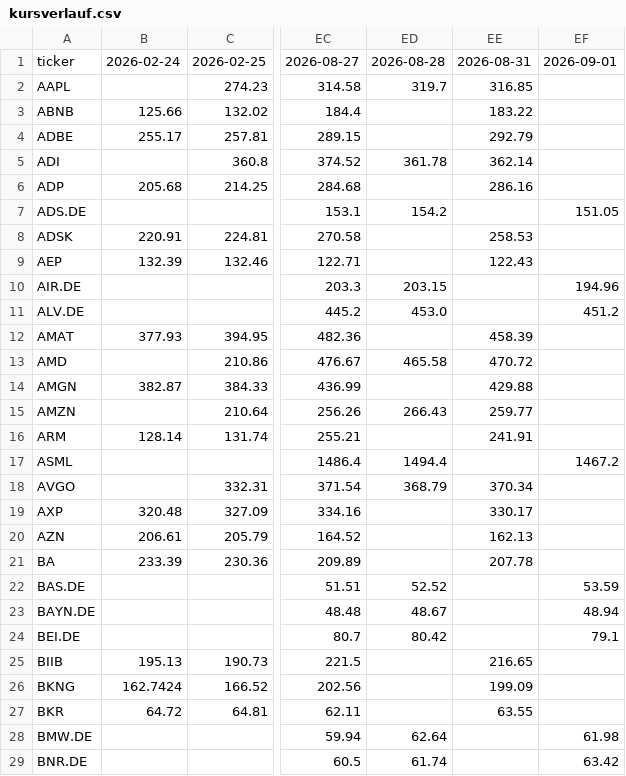
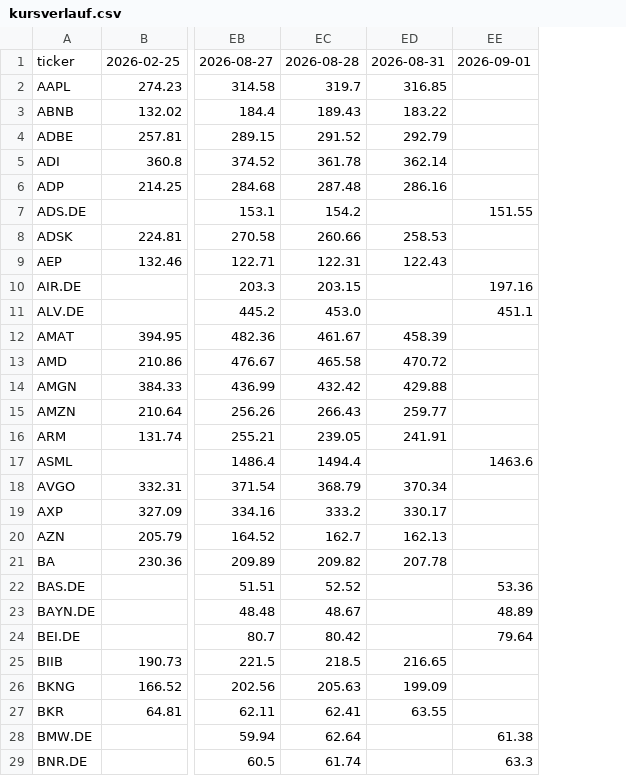
Before and after one commit to hahnpeterph-pixel/boersen-screening, a CSV file: docs/kursverlauf.csv, drawn as a sheet; only a part is shown, gaps mark what is left out; removed rows and columns are numbered as before the commit, all else as after; the diff covers the shown part only; the diff names each change by its address in the sheet, - before the commit and + after, or states it on an @@ line.

```diff
--- a/docs/kursverlauf.csv
+++ b/docs/kursverlauf.csv
-column B, rows 1-27: 2026-02-24 |  | 125.66 | 255.17 |  | 205.68 |  | 220.91 | 132.39 |  |  | 377.93 |  | 382.87 |  | 128.14 |  |  | 320.48 | 206.61 | 233.39 |  |  |  | 195.13 | 162.7424 | 64.72
-column EF, rows 1-29: 2026-09-01 |  |  |  |  |  | 151.05 |  |  | 194.96 | 451.2 |  |  |  |  |  | 1467.2 |  |  |  |  | 53.59 | 48.94 | 79.1 |  |  |  | 61.98 | 63.42
+column EE, rows 1-29: 2026-09-01 |  |  |  |  |  | 151.55 |  |  | 197.16 | 451.1 |  |  |  |  |  | 1463.6 |  |  |  |  | 53.36 | 48.89 | 79.64 |  |  |  | 61.38 | 63.3
-EC3: (empty)
+EC3: 189.43
-EC4: (empty)
+EC4: 291.52
-EC6: (empty)
+EC6: 287.48
-EC8: (empty)
+EC8: 260.66
-EC9: (empty)
+EC9: 122.31
-EC12: (empty)
+EC12: 461.67
-EC14: (empty)
+EC14: 432.42
-EC16: (empty)
+EC16: 239.05
-EC19: (empty)
+EC19: 333.2
-EC20: (empty)
+EC20: 162.7
-EC21: (empty)
+EC21: 209.82
-EC25: (empty)
+EC25: 218.5
-EC26: (empty)
+EC26: 205.63
-EC27: (empty)
+EC27: 62.41
```
Also changed, not shown: 75 edited cells elsewhere in this file, docs/analysten.csv, docs/marktdaten.csv, 10 other files.
